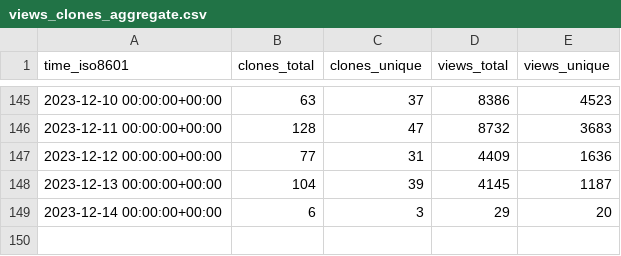
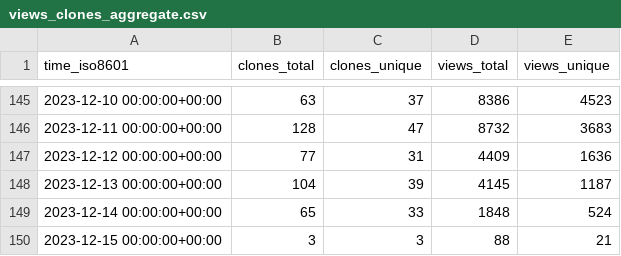
Before and after one commit to hokhyk/superduperdb, a CSV file: SuperDuperDB/superduperdb/ghrs-data/views_clones_aggregate.csv, drawn as a sheet; only a part is shown, gaps mark what is left out.

```diff
--- a/SuperDuperDB/superduperdb/ghrs-data/views_clones_aggregate.csv
+++ b/SuperDuperDB/superduperdb/ghrs-data/views_clones_aggregate.csv
@@ -148,2 +148,3 @@ time_iso8601,clones_total,clones_unique,views_total,views_unique
 2023-12-13 00:00:00+00:00,104,39,4145,1187
-2023-12-14 00:00:00+00:00,6,3,29,20
+2023-12-14 00:00:00+00:00,65,33,1848,524
+2023-12-15 00:00:00+00:00,3,3,88,21
```
Also changed, not shown: 1 other file.
